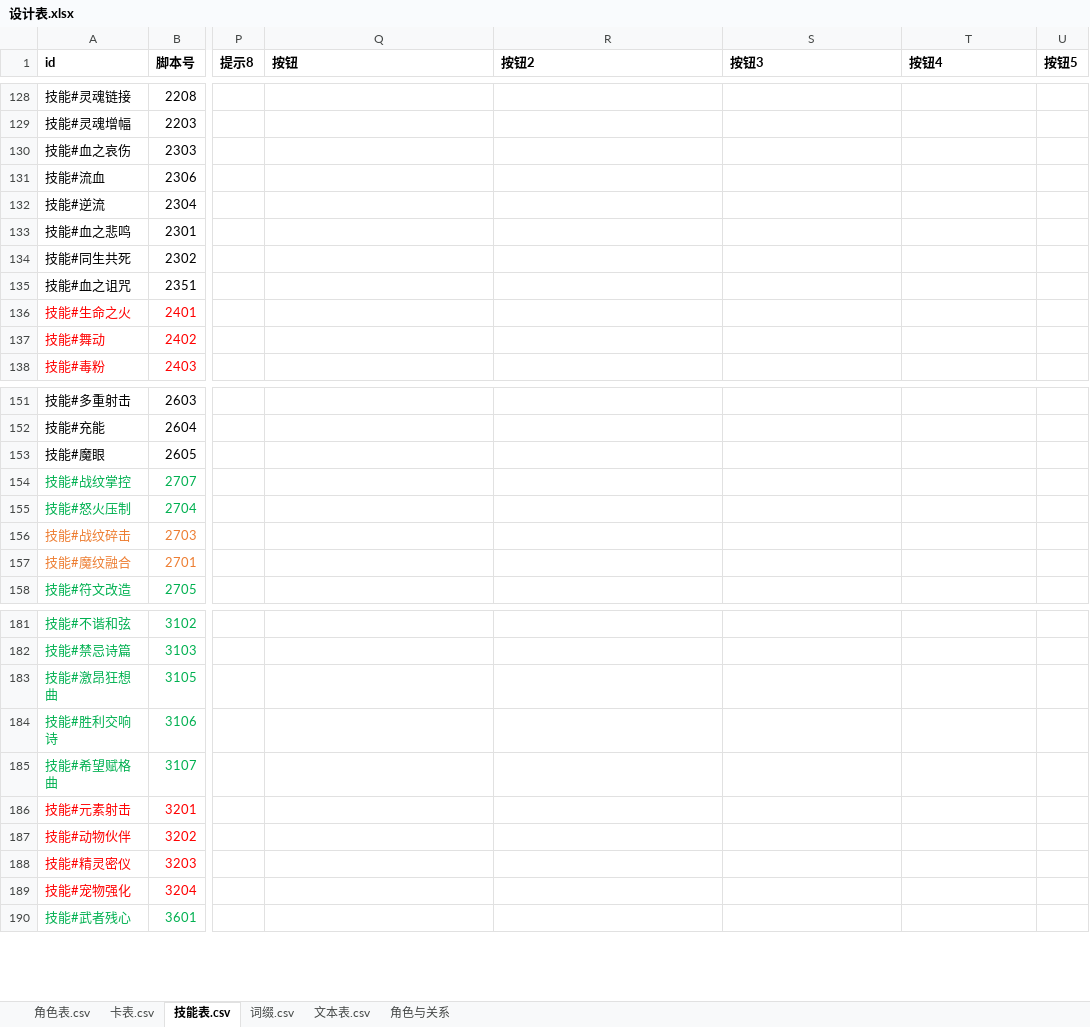
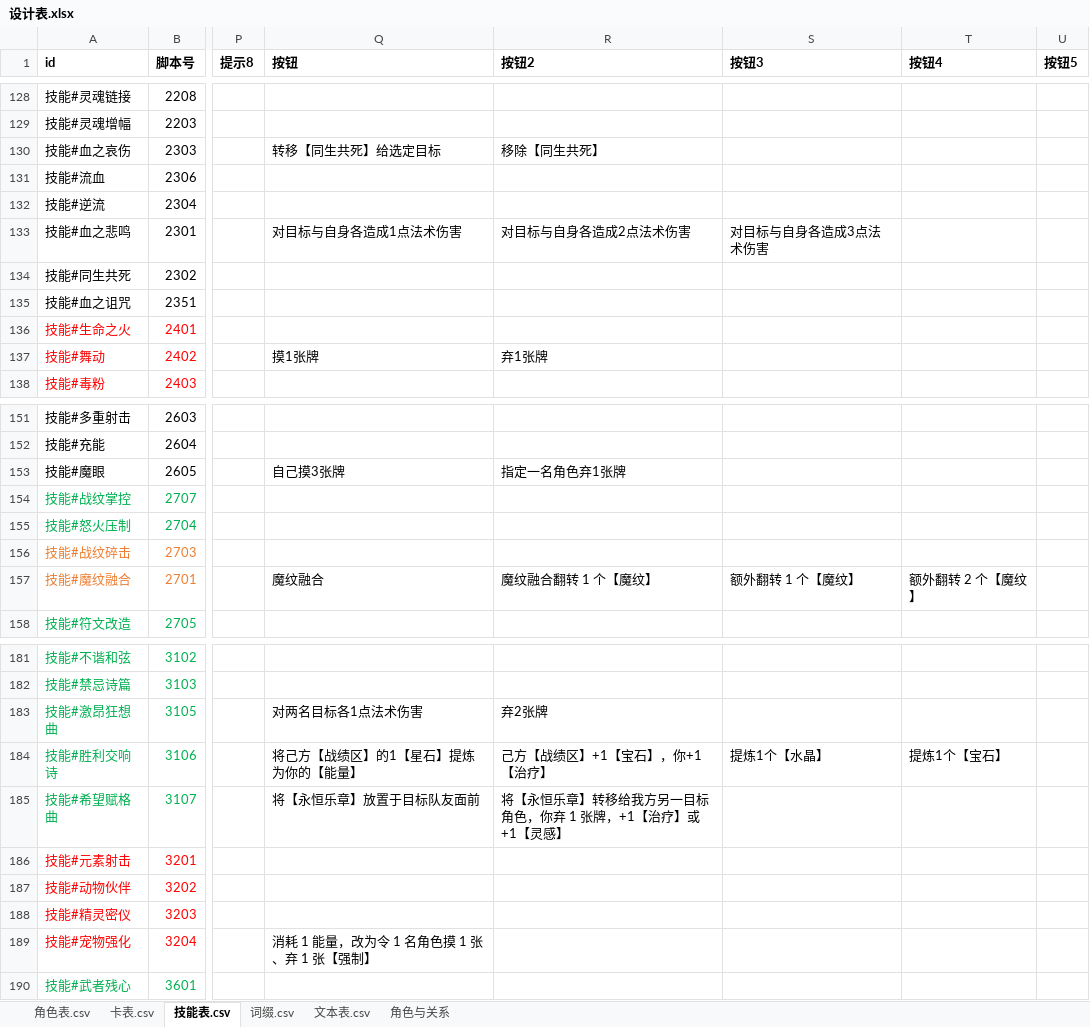
Before and after one commit to johnnash2017/xianyu_xingbei, an Excel workbook: Table/Design/设计表.xlsx, sheet 技能表.csv, drawn as a sheet; only a part is shown, gaps mark what is left out; values as stored, in another font and other column widths than the file's, no borders; the diff covers the shown part only; the diff names each change by its address in the sheet, - before the commit and + after, or states it on an @@ line.

Commit message:
按钮文案迁移 6/…：批量把「拿提示列当按钮」的 54 处挪进按钮列（18 个文件 / 22 个技能）
- 新增 GConst.按钮文本(技能, 序号, 额外)：与 提示文本 同口径、按数字规则加空格。
  原来用 提示()/提示文本() 取按钮文案的 29 处改用它，渲染结果与旧代码逐字相同
  （实测 2402「摸 1 张牌」、2408「造成 1 点法术伤害…」都带空格）；
  原来用 提示原文 的 25 处改用 按钮原文（本来就不加空格）。
- 覆盖：舞动 2402 / 道你的蝶 2408 / 武器强化 706 / 暗影流星 905 / 偷天换日 1203+8903 /
  死亡之触 1405 / 白鬼夜行 1804 / 灵魂转换 2206 / 五系束缚 2301,2303 / 军神威光 2504 /
  魔眼 2605 / 战纹掌控 2701 / 三秒原则 3003 / 激昂狂想曲 3105 / 胜利交响诗 3106 /
  希望赋格曲 3107 / 宠物强化 3204 / 阴阳转换 3304 / 血之杯名 3406 / 苍白之月 3503,3504
  等 22 个技能。
- 排除（保持原样）：文本里带 {n}/{n2}/%d 等占位符的 11 处（下一步单独处理）、
  技能号在运行时才确定的 1 处（battle_mobile.gd 天堂技能号）。

过程中踩到并修掉两个坑：
1) 第一版自动替换把 `)` 一并写进新串，54 处全部变成双右括号 → 脚本解析失败、自检卡死；
   已 git checkout 撤销后按「只替换前缀与参数」重做，并逐个 check-only 验证。
2) 同名常量不同值：冒险家 1203 与 冒险家Trick 8903 都用 TOU_TIAN_HUAN_RI，
   解析时全局表先命中 1203，导致 8903 的按钮没写进表（51 号用例直接报出来）；
   改为本文件 const 优先后补写 8903。

验证：headless 全量自检 [自检] 用例 72 个：通过 72，失败 0；
按钮渲染抽查 6 个技能，按钮文本 与旧 提示() 渲染一致、按钮原文 与旧 提示原文 一致。

```diff
--- a/Table/Design/设计表.xlsx (sheet 技能表.csv)
+++ b/Table/Design/设计表.xlsx (sheet 技能表.csv)
-Q130 (按钮): (empty)
+Q130 (按钮): 转移【同生共死】给选定目标
-R130 (按钮2): (empty)
+R130 (按钮2): 移除【同生共死】
-Q133 (按钮): (empty)
+Q133 (按钮): 对目标与自身各造成1点法术伤害
-R133 (按钮2): (empty)
+R133 (按钮2): 对目标与自身各造成2点法术伤害
-S133 (按钮3): (empty)
+S133 (按钮3): 对目标与自身各造成3点法术伤害
-Q137 (按钮): (empty)
+Q137 (按钮): 摸1张牌
-R137 (按钮2): (empty)
+R137 (按钮2): 弃1张牌
-Q153 (按钮): (empty)
+Q153 (按钮): 自己摸3张牌
-R153 (按钮2): (empty)
+R153 (按钮2): 指定一名角色弃1张牌
-Q157 (按钮): (empty)
+Q157 (按钮): 魔纹融合
-R157 (按钮2): (empty)
+R157 (按钮2): 魔纹融合翻转 1 个【魔纹】
-S157 (按钮3): (empty)
+S157 (按钮3): 额外翻转 1 个【魔纹】
-T157 (按钮4): (empty)
+T157 (按钮4): 额外翻转 2 个【魔纹】
-Q183 (按钮): (empty)
+Q183 (按钮): 对两名目标各1点法术伤害
-R183 (按钮2): (empty)
+R183 (按钮2): 弃2张牌
-Q184 (按钮): (empty)
+Q184 (按钮): 将己方【战绩区】的1【星石】提炼为你的【能量】
-R184 (按钮2): (empty)
+R184 (按钮2): 己方【战绩区】+1【宝石】，你+1【治疗】
-S184 (按钮3): (empty)
+S184 (按钮3): 提炼1个【水晶】
-T184 (按钮4): (empty)
+T184 (按钮4): 提炼1个【宝石】
-Q185 (按钮): (empty)
+Q185 (按钮): 将【永恒乐章】放置于目标队友面前
-R185 (按钮2): (empty)
+R185 (按钮2): 将【永恒乐章】转移给我方另一目标角色，你弃 1 张牌，+1【治疗】或 +1【灵感】
-Q189 (按钮): (empty)
+Q189 (按钮): 消耗 1 能量，改为令 1 名角色摸 1 张、弃 1 张【强制】
```
Also changed, not shown: 32 edited cells elsewhere in this sheet, 21 other files.
